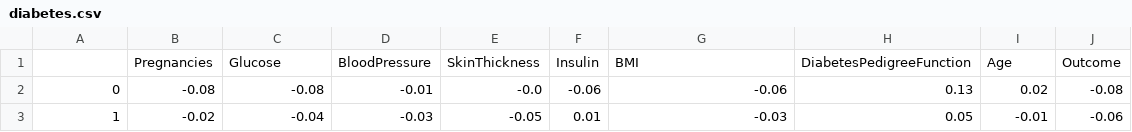
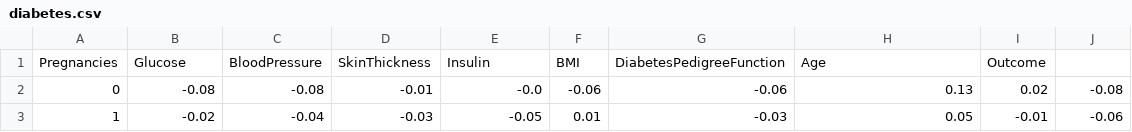
Before and after one commit to fhtanaka/directed_research_CS_2018, a CSV file: fake_data/diabetes.csv, drawn as a sheet; only a part is shown; removed rows and columns are numbered as before the commit, all else as after; the diff names each change by its address in the sheet, - before the commit and + after, or states it on an @@ line.

Commit message:
organized all original data in its own directory and created a class to treat the att of the data

```diff
--- a/fake_data/diabetes.csv
+++ b/fake_data/diabetes.csv
-row 1:  | Pregnancies | Glucose | BloodPressure | SkinThickness | Insulin | BMI | DiabetesPedigreeFunction | Age | Outcome
+row 1: Pregnancies | Glucose | BloodPressure | SkinThickness | Insulin | BMI | DiabetesPedigreeFunction | Age | Outcome
```
Also changed, not shown: 21 other files.
